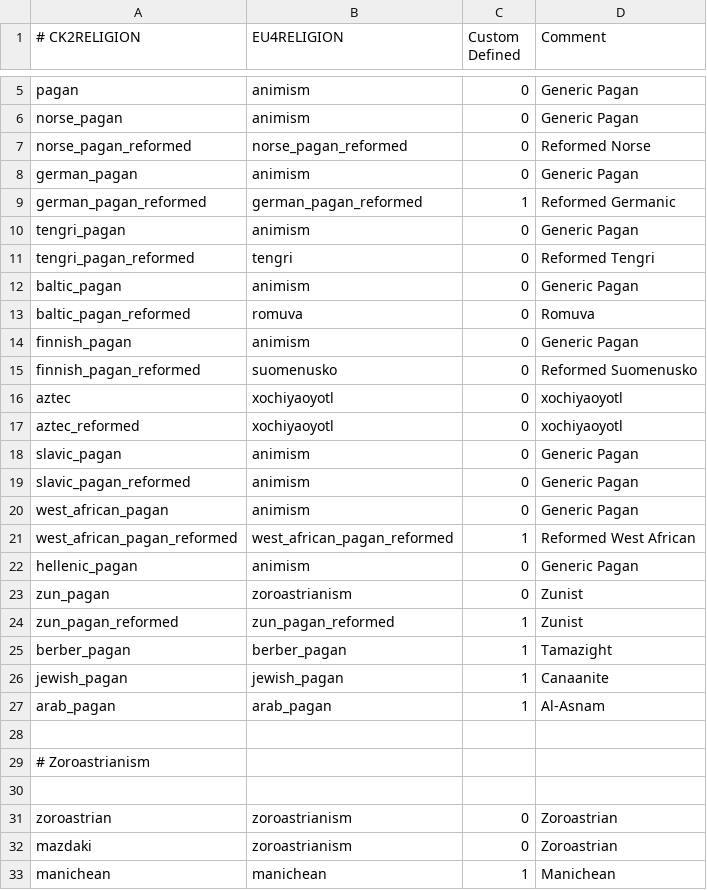
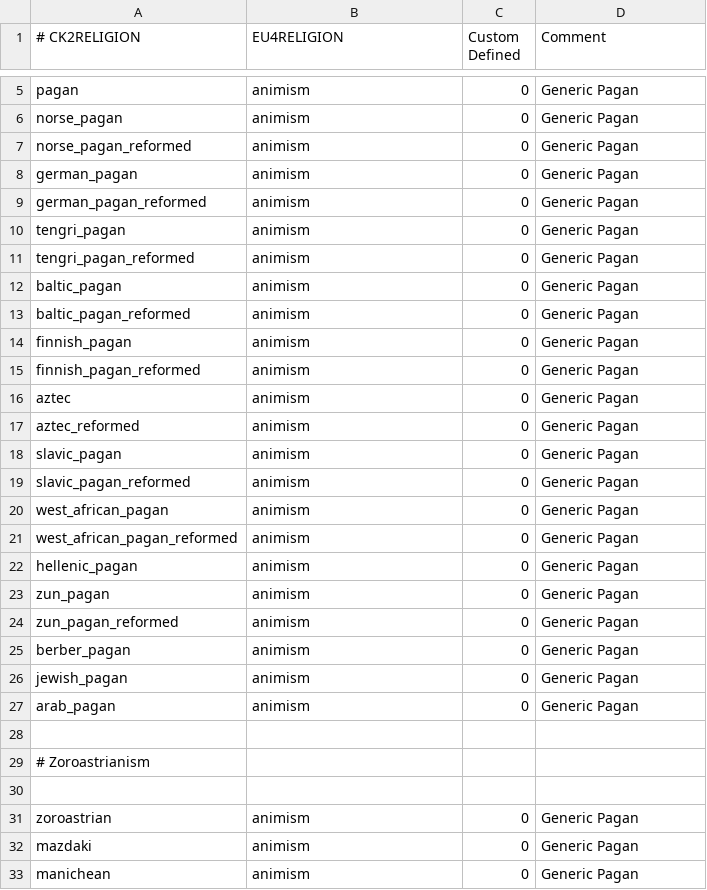
Before and after one commit to zeress/CK2--to-VeF, a CSV file: CK2Plus_VeF/eu4_converter/religion_table.csv, drawn as a sheet; only a part is shown, gaps mark what is left out; the diff covers the shown part only.

```diff
--- a/CK2Plus_VeF/eu4_converter/religion_table.csv
+++ b/CK2Plus_VeF/eu4_converter/religion_table.csv
@@ -6,13 +6,13 @@ pagan;animism;0;Generic Pagan
 norse_pagan;animism;0;Generic Pagan
-norse_pagan_reformed;norse_pagan_reformed;0;Reformed Norse
+norse_pagan_reformed;animism;0;Generic Pagan
 german_pagan;animism;0;Generic Pagan
-german_pagan_reformed;german_pagan_reformed;1;Reformed Germanic
+german_pagan_reformed;animism;0;Generic Pagan
 tengri_pagan;animism;0;Generic Pagan
-tengri_pagan_reformed;tengri;0;Reformed Tengri
+tengri_pagan_reformed;animism;0;Generic Pagan
 baltic_pagan;animism;0;Generic Pagan
-baltic_pagan_reformed;romuva;0;Romuva
+baltic_pagan_reformed;animism;0;Generic Pagan
 finnish_pagan;animism;0;Generic Pagan
-finnish_pagan_reformed;suomenusko;0;Reformed Suomenusko
-aztec;xochiyaoyotl;0;xochiyaoyotl
-aztec_reformed;xochiyaoyotl;0;xochiyaoyotl
+finnish_pagan_reformed;animism;0;Generic Pagan
+aztec;animism;0;Generic Pagan
+aztec_reformed;animism;0;Generic Pagan
 slavic_pagan;animism;0;Generic Pagan
@@ -20,9 +20,9 @@ slavic_pagan_reformed;animism;0;Generic Pagan
 west_african_pagan;animism;0;Generic Pagan
-west_african_pagan_reformed;west_african_pagan_reformed;1;Reformed West African
+west_african_pagan_reformed;animism;0;Generic Pagan
 hellenic_pagan;animism;0;Generic Pagan
-zun_pagan;zoroastrianism;0;Zunist
-zun_pagan_reformed;zun_pagan_reformed;1;Zunist
-berber_pagan;berber_pagan;1;Tamazight
-jewish_pagan;jewish_pagan;1;Canaanite
-arab_pagan;arab_pagan;1;Al-Asnam
+zun_pagan;animism;0;Generic Pagan
+zun_pagan_reformed;animism;0;Generic Pagan
+berber_pagan;animism;0;Generic Pagan
+jewish_pagan;animism;0;Generic Pagan
+arab_pagan;animism;0;Generic Pagan
 
@@ -30,4 +30,4 @@ arab_pagan;arab_pagan;1;Al-Asnam
 
-zoroastrian;zoroastrianism;0;Zoroastrian
-mazdaki;zoroastrianism;0;Zoroastrian
-manichean;manichean;1;Manichean
+zoroastrian;animism;0;Generic Pagan
+mazdaki;animism;0;Generic Pagan
+manichean;animism;0;Generic Pagan
```
Also changed, not shown: 84 edited cells elsewhere in this file, CK2Plus_VeF/eu4_converter/culture_table.csv, CK2Plus_VeF/eu4_converter/province_table.csv, 10 other files.
